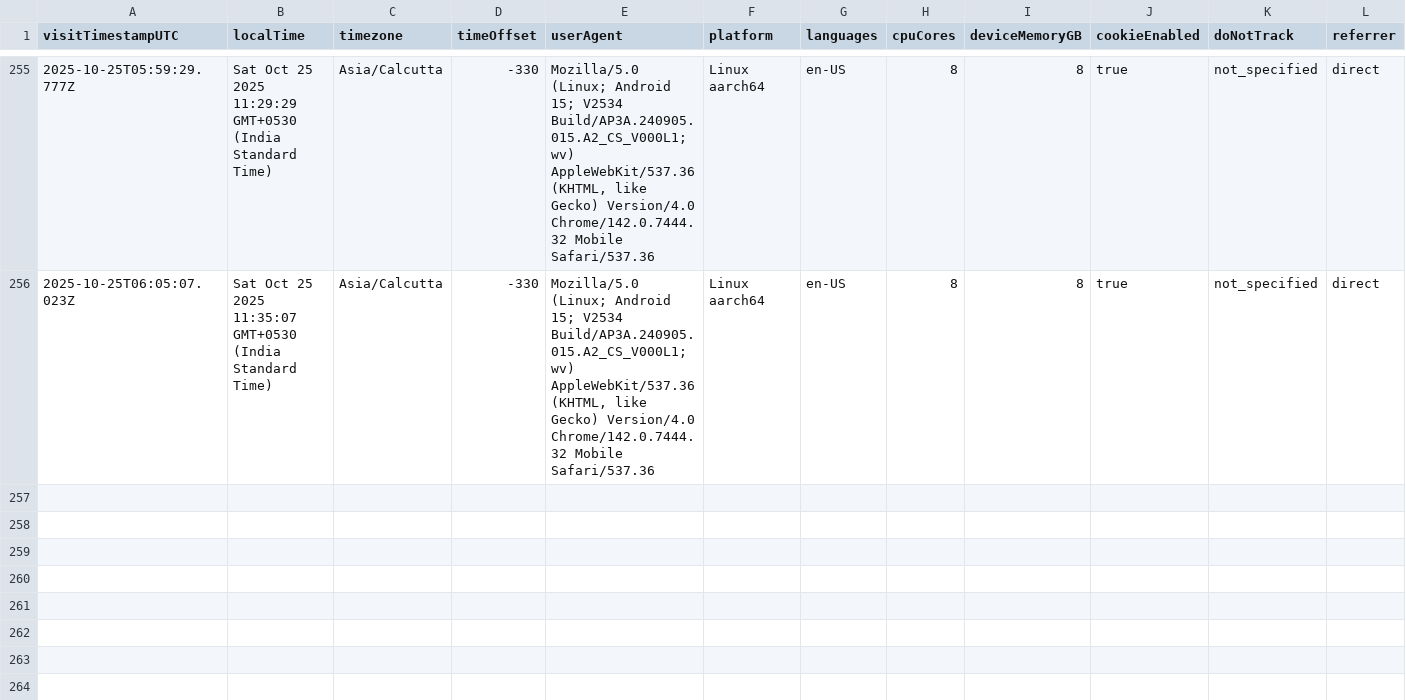
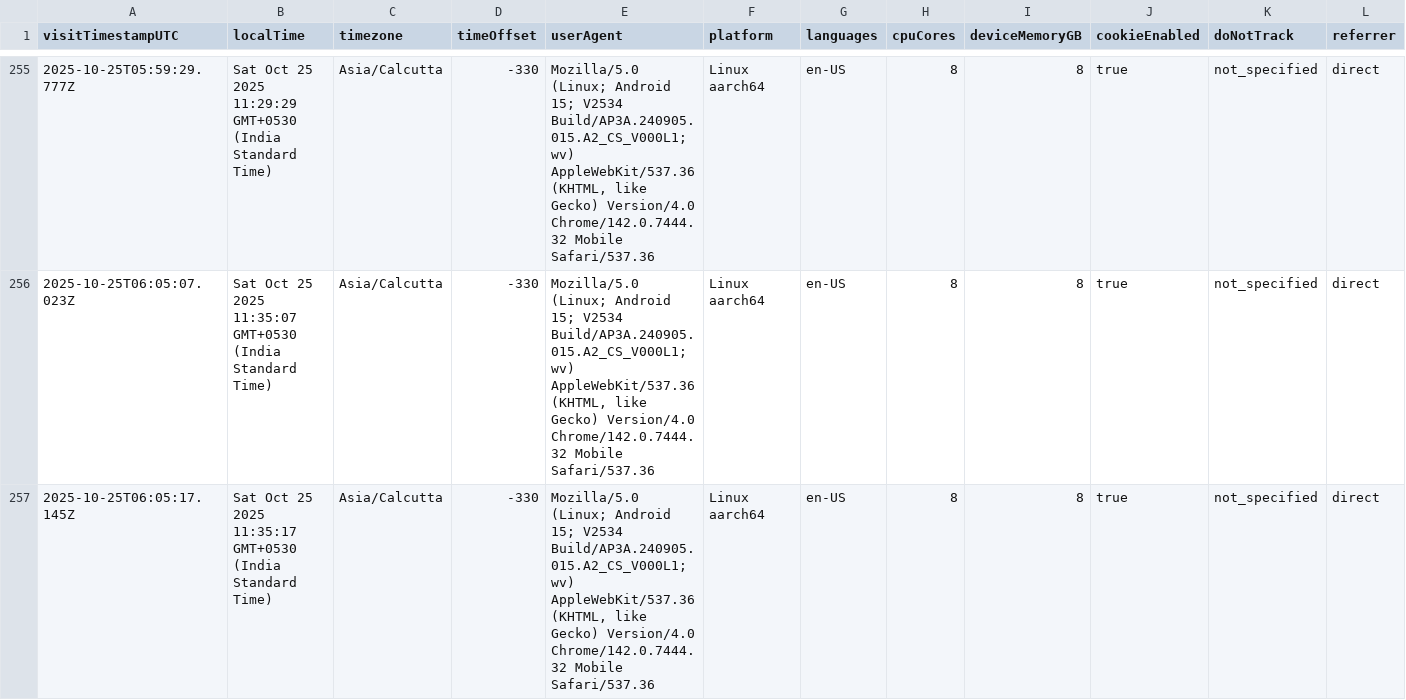
Before and after one commit to rutujdhodapkar/Image-Hosting, a CSV file: userdata.csv, drawn as a sheet; only a part is shown, gaps mark what is left out; rows hold the shown columns only; the diff names each change by its address in the sheet, - before the commit and + after, or states it on an @@ line.

Commit message:
Log visitor data - 2025-10-25T06:05:22.452Z

```diff
--- a/userdata.csv
+++ b/userdata.csv
+row 257: 2025-10-25T06:05:17.145Z | Sat Oct 25 2025 11:35:17 GMT+0530 (India Standard Time) | Asia/Calcutta | -330 | Mozilla/5.0 (Linux; Android 15; V2534 Build/AP3A.240905.015.A2_CS_V000L1; wv) AppleWebKit/537.36 (KHTML, like Gecko) Version/4.0 Chrome/142.0.7444.32 Mobile Safari/537.36 | Linux aarch64 | en-US | 8 | 8 | true | not_specified | direct
```
